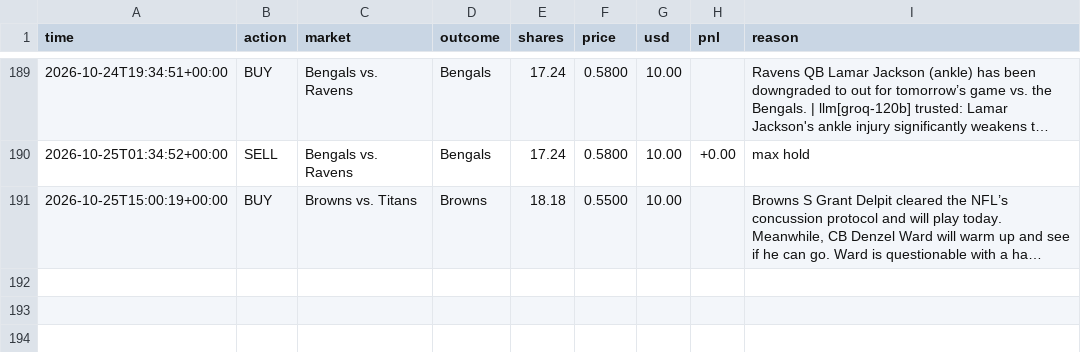
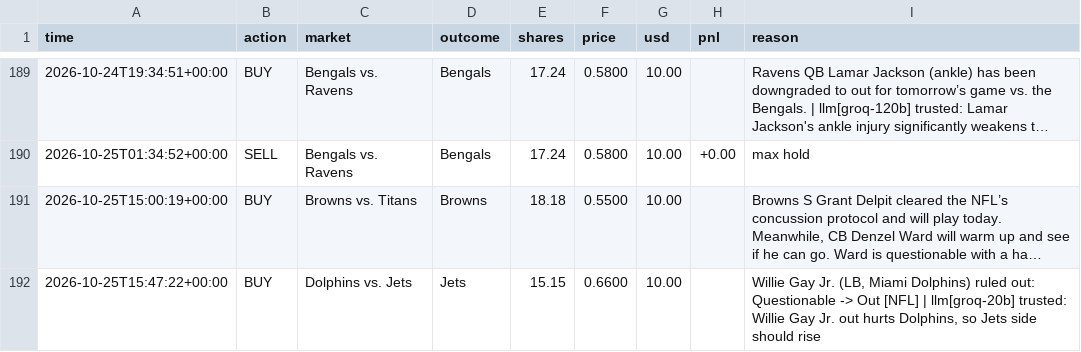
Before and after one commit to MoldyAxis395/polymarket-news-bot, a CSV file: data/trades.csv, drawn as a sheet; only a part is shown, gaps mark what is left out; long unchanged cells end in …; the diff names each change by its address in the sheet, - before the commit and + after, or states it on an @@ line.

```diff
--- a/data/trades.csv
+++ b/data/trades.csv
+row 192: 2026-10-25T15:47:22+00:00 | BUY | Dolphins vs. Jets | Jets | 15.15 | 0.6600 | 10.00 |  | Willie Gay Jr. (LB, Miami Dolphins) ruled out: Questionable -> Out [NFL] | llm[groq-20b] trusted: Willie Gay Jr. out hurts Dolphins, so Jets side should rise
```
Also changed, not shown: 9 other files.
